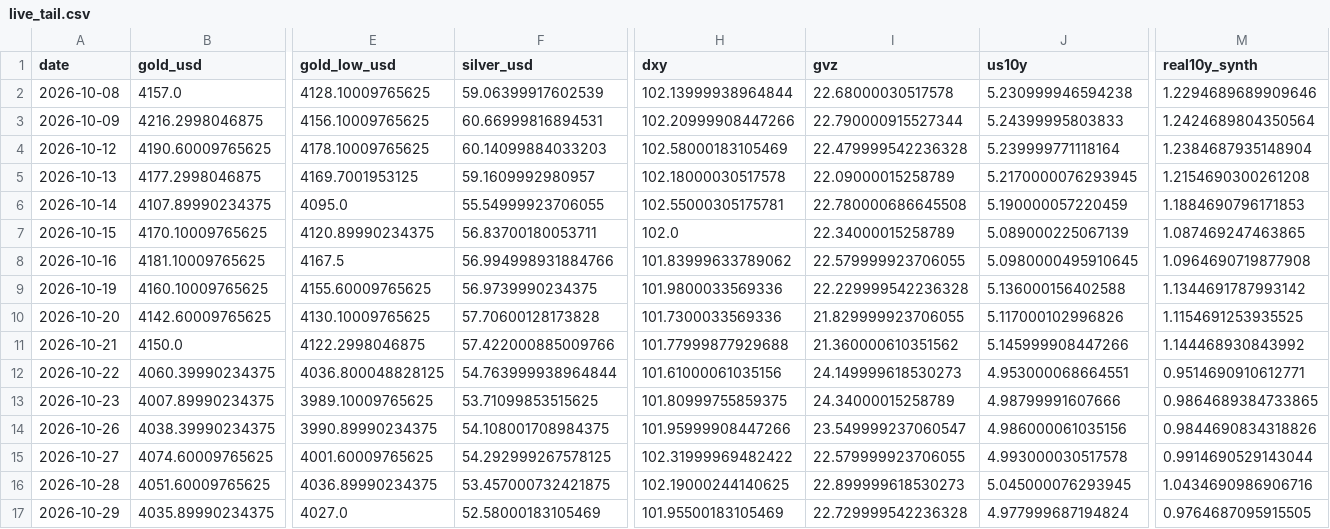
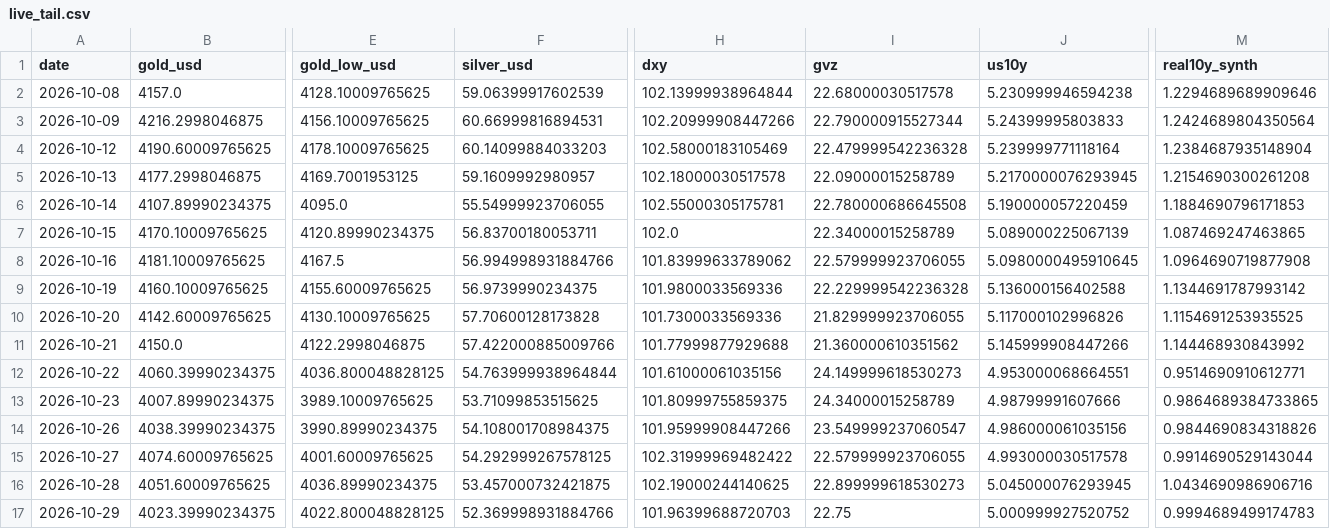
Before and after one commit to abhayv7272/ms-gold-algo, a CSV file: data/algo/live_tail.csv, drawn as a sheet; only a part is shown, gaps mark what is left out; the diff covers the shown part only; the diff names each change by its address in the sheet, - before the commit and + after, or states it on an @@ line.

```diff
--- a/data/algo/live_tail.csv
+++ b/data/algo/live_tail.csv
-B17 (gold_usd): 4035.89990234375
+B17 (gold_usd): 4023.39990234375
-E17 (gold_low_usd): 4027.0
+E17 (gold_low_usd): 4022.800048828125
-F17 (silver_usd): 52.58000183105469
+F17 (silver_usd): 52.369998931884766
-H17 (dxy): 101.95500183105469
+H17 (dxy): 101.96399688720703
-I17 (gvz): 22.729999542236328
+I17 (gvz): 22.75
-J17 (us10y): 4.977999687194824
+J17 (us10y): 5.000999927520752
-M17 (real10y_synth): 0.9764687095915505
+M17 (real10y_synth): 0.9994689499174783
```
Also changed, not shown: 1 edited cell elsewhere in this file, data/algo/health_log.csv, 2 other files.
